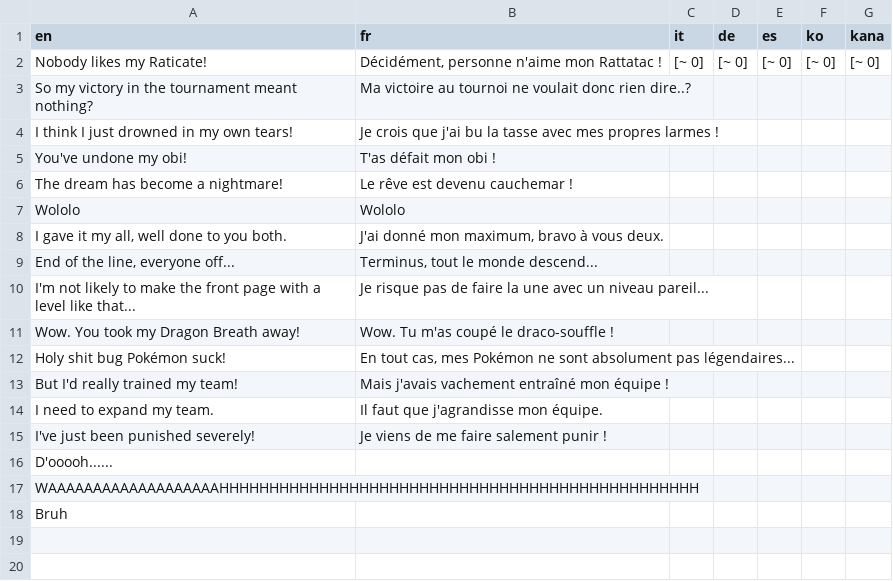
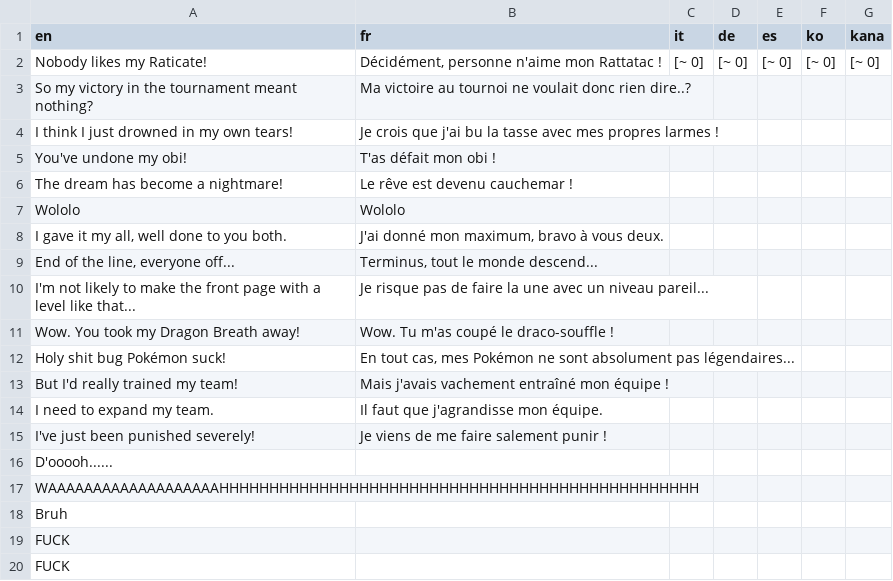
Before and after one commit to argentclover/Pokemon-Jelq-Edition, a CSV file: Data/Text/Dialogs/100048.csv, drawn as a sheet; the diff names each change by its address in the sheet, - before the commit and + after, or states it on an @@ line.

```diff
--- a/Data/Text/Dialogs/100048.csv
+++ b/Data/Text/Dialogs/100048.csv
+row 19: FUCK
+row 20: FUCK
```
Also changed, not shown: Data/Text/Dialogs/100029.csv, Data/Text/Dialogs/100047.csv, 54 other files.
